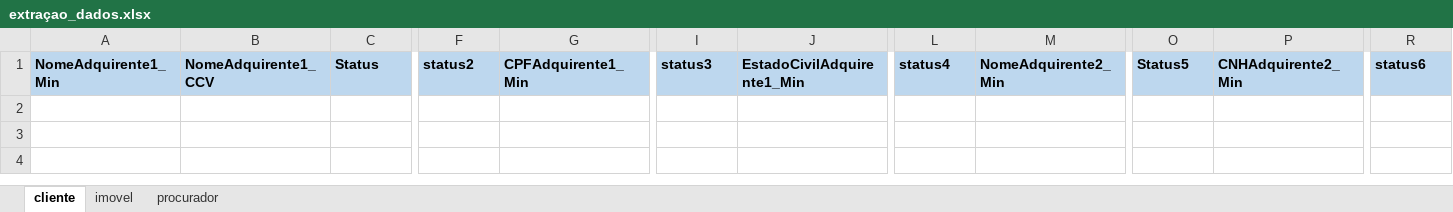
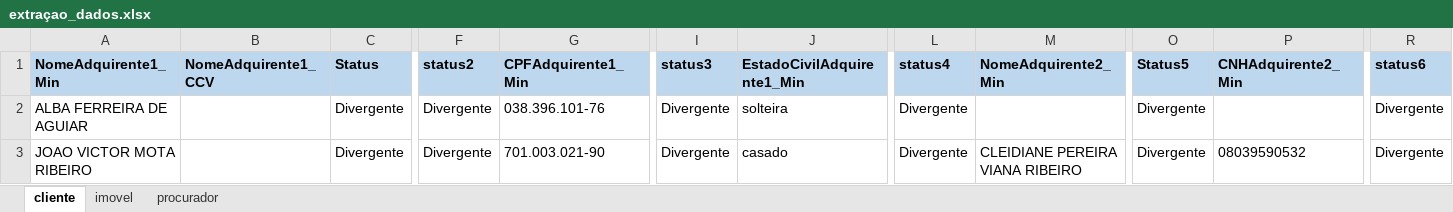
Before and after one commit to maurovmorais/poc_ebm, an Excel workbook: extraçao_dados.xlsx, sheet cliente, drawn as a sheet; only a part is shown, gaps mark what is left out; values as stored, in another font and other column widths than the file's, no borders; table styles not drawn; rows hold the shown columns only; the diff names each change by its address in the sheet, - before the commit and + after, or states it on an @@ line.

```diff
--- a/extraçao_dados.xlsx (sheet cliente)
+++ b/extraçao_dados.xlsx (sheet cliente)
+row 2: ALBA FERREIRA DE AGUIAR |  | Divergente | Divergente | 038.396.101-76 | Divergente | solteira | Divergente |  | Divergente |  | Divergente
+row 3: JOAO VICTOR MOTA RIBEIRO |  | Divergente | Divergente | 701.003.021-90 | Divergente | casado | Divergente | CLEIDIANE PEREIRA VIANA RIBEIRO | Divergente | 08039590532 | Divergente
```
Also changed, not shown: sheet procurador, sheet imovel, 6 other files.
